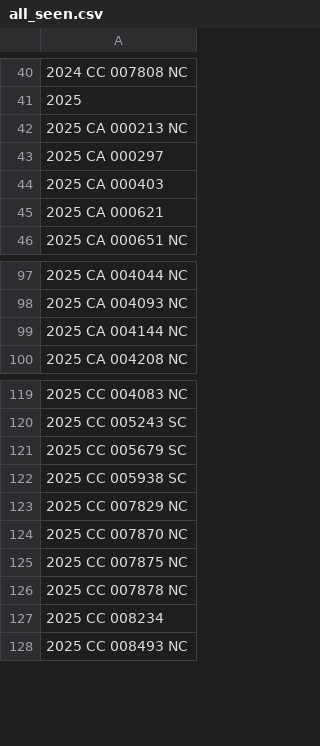
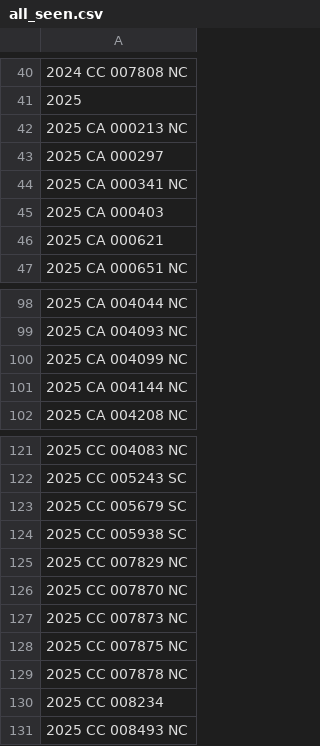
Before and after one commit to figlesias7/realforeclose-sarasota, a CSV file: data/all_seen.csv, drawn as a sheet; only a part is shown, gaps mark what is left out.

```diff
--- a/data/all_seen.csv
+++ b/data/all_seen.csv
@@ -43,2 +43,3 @@
 2025 CA 000297
+2025 CA 000341 NC
 2025 CA 000403
@@ -98,2 +99,3 @@
 2025 CA 004093 NC
+2025 CA 004099 NC
 2025 CA 004144 NC
@@ -124,2 +126,3 @@
 2025 CC 007870 NC
+2025 CC 007873 NC
 2025 CC 007875 NC
```
Also changed, not shown: data/event_log.csv, 3 other files.
